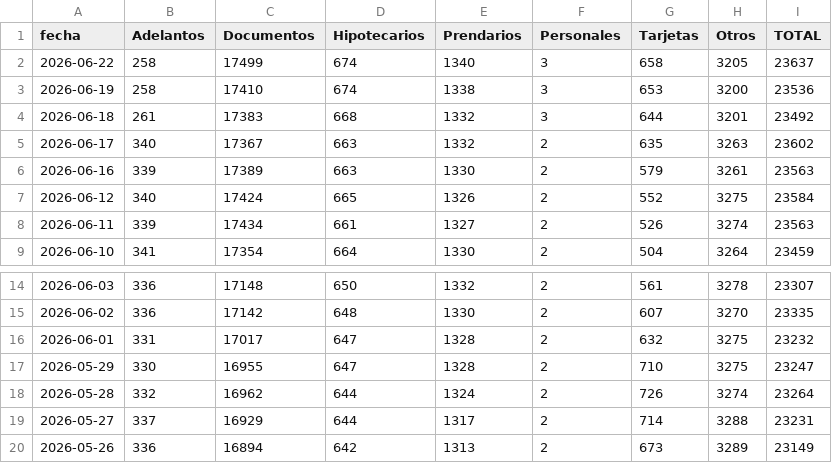
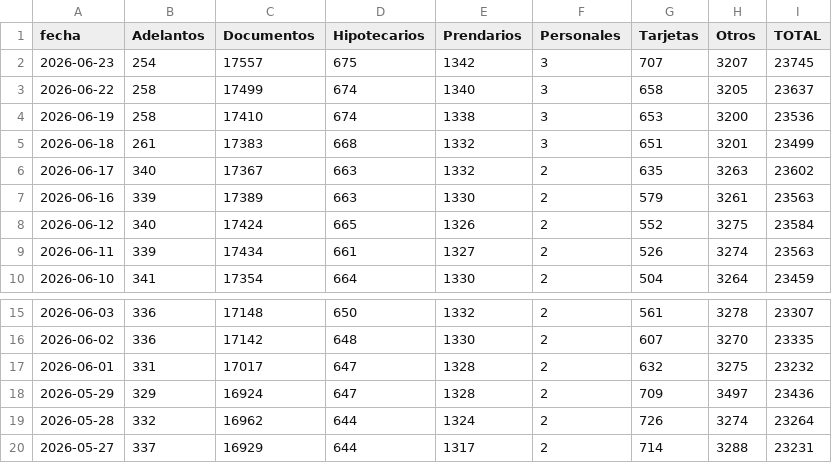
Before and after one commit to jesusrobles824/Proyectos-BI, a CSV file: Automatización de Datos/Préstamos_sector_privado_en_usd_en_millones_por_tipo_crédito.csv, drawn as a sheet; only a part is shown, gaps mark what is left out; the shorter side is filled out with more unchanged rows.

```diff
--- a/Automatización de Datos/Préstamos_sector_privado_en_usd_en_millones_por_tipo_crédito.csv
+++ b/Automatización de Datos/Préstamos_sector_privado_en_usd_en_millones_por_tipo_crédito.csv
@@ -1,5 +1,6 @@
 fecha,Adelantos,Documentos,Hipotecarios,Prendarios,Personales,Tarjetas,Otros,TOTAL
+2026-06-23,254,17557,675,1342,3,707,3207,23745
 2026-06-22,258,17499,674,1340,3,658,3205,23637
 2026-06-19,258,17410,674,1338,3,653,3200,23536
-2026-06-18,261,17383,668,1332,3,644,3201,23492
+2026-06-18,261,17383,668,1332,3,651,3201,23499
 2026-06-17,340,17367,663,1332,2,635,3263,23602
@@ -16,3 +17,3 @@ fecha,Adelantos,Documentos,Hipotecarios,Prendarios,Personales,Tarjetas,Otros,TOT
 2026-06-01,331,17017,647,1328,2,632,3275,23232
-2026-05-29,330,16955,647,1328,2,710,3275,23247
+2026-05-29,329,16924,647,1328,2,709,3497,23436
 2026-05-28,332,16962,644,1324,2,726,3274,23264
```
Also changed, not shown: Automatización de Datos/ADRs_Precios.csv, Automatización de Datos/ADRs_variacion_porcentual_diaria.csv, 7 other files.
